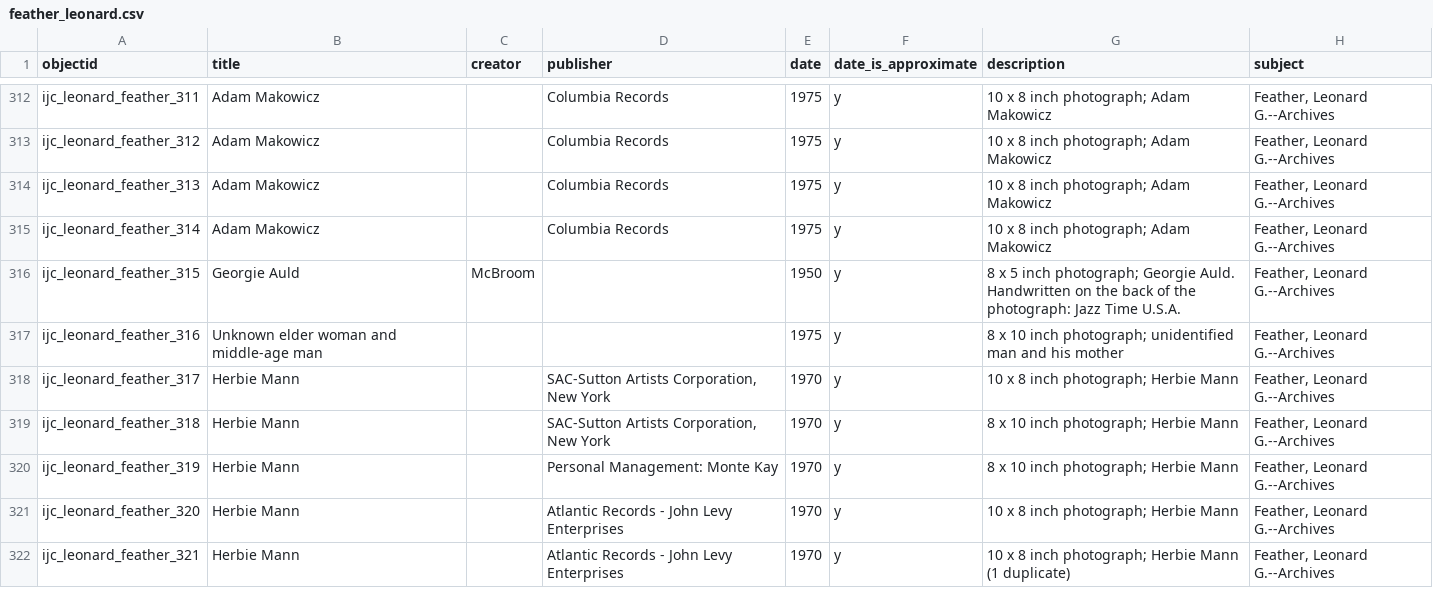
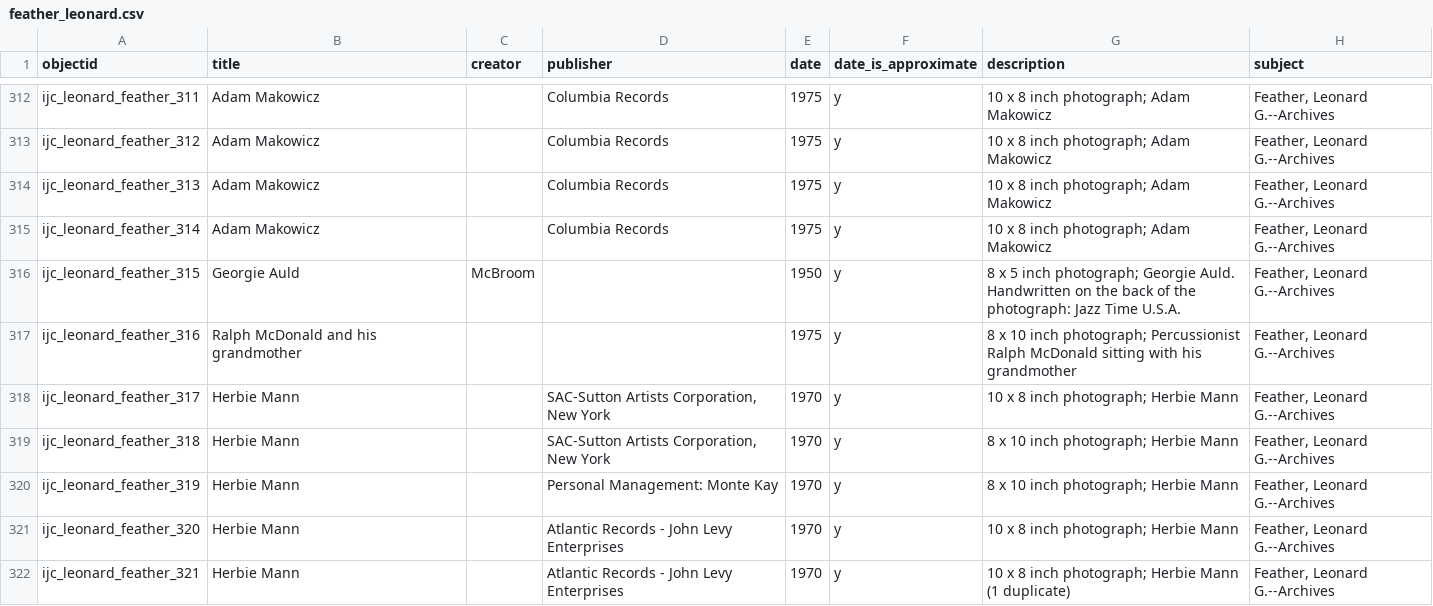
Before and after one commit to uidaholib/ijc-collection-template, a CSV file: _data/feather_leonard.csv, drawn as a sheet; only a part is shown, gaps mark what is left out; the diff names each change by its address in the sheet, - before the commit and + after, or states it on an @@ line.

Commit message:
metadata updated to ijc_leonard_feather_316 from information via feedback form

```diff
--- a/_data/feather_leonard.csv
+++ b/_data/feather_leonard.csv
-B317 (title): Unknown elder woman and middle-age man
+B317 (title): Ralph McDonald and his grandmother
-G317 (description): …inch photograph; unidentified man and his mother
+G317 (description): …inch photograph; Percussionist Ralph McDonald sitting with his grandmother
```
